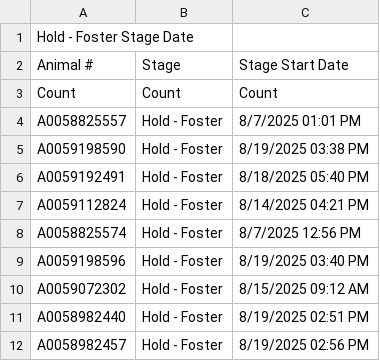
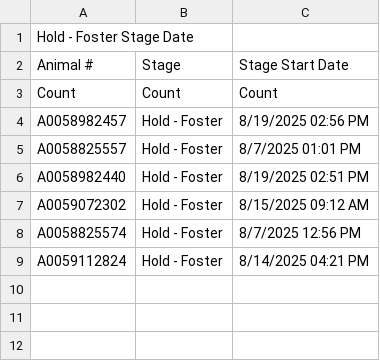
Before and after one commit to zsprowls/SPCAAutomation, a CSV file: __Load Files Go Here__/Hold - Foster Stage Date.csv, drawn as a sheet.

```diff
--- a/__Load Files Go Here__/Hold - Foster Stage Date.csv
+++ b/__Load Files Go Here__/Hold - Foster Stage Date.csv
@@ -3,10 +3,7 @@
 "Count","Count","Count"
+"A0058982457","Hold - Foster","8/19/2025 02:56 PM"
 "A0058825557","Hold - Foster","8/7/2025 01:01 PM"
-"A0059198590","Hold - Foster","8/19/2025 03:38 PM"
-"A0059192491","Hold - Foster","8/18/2025 05:40 PM"
+"A0058982440","Hold - Foster","8/19/2025 02:51 PM"
+"A0059072302","Hold - Foster","8/15/2025 09:12 AM"
+"A0058825574","Hold - Foster","8/7/2025 12:56 PM"
 "A0059112824","Hold - Foster","8/14/2025 04:21 PM"
-"A0058825574","Hold - Foster","8/7/2025 12:56 PM"
-"A0059198596","Hold - Foster","8/19/2025 03:40 PM"
-"A0059072302","Hold - Foster","8/15/2025 09:12 AM"
-"A0058982440","Hold - Foster","8/19/2025 02:51 PM"
-"A0058982457","Hold - Foster","8/19/2025 02:56 PM"
```
Also changed, not shown: SPCA_Rounds/clear.csv, __Load Files Go Here__/AnimalIntake.csv, 3 other files.
